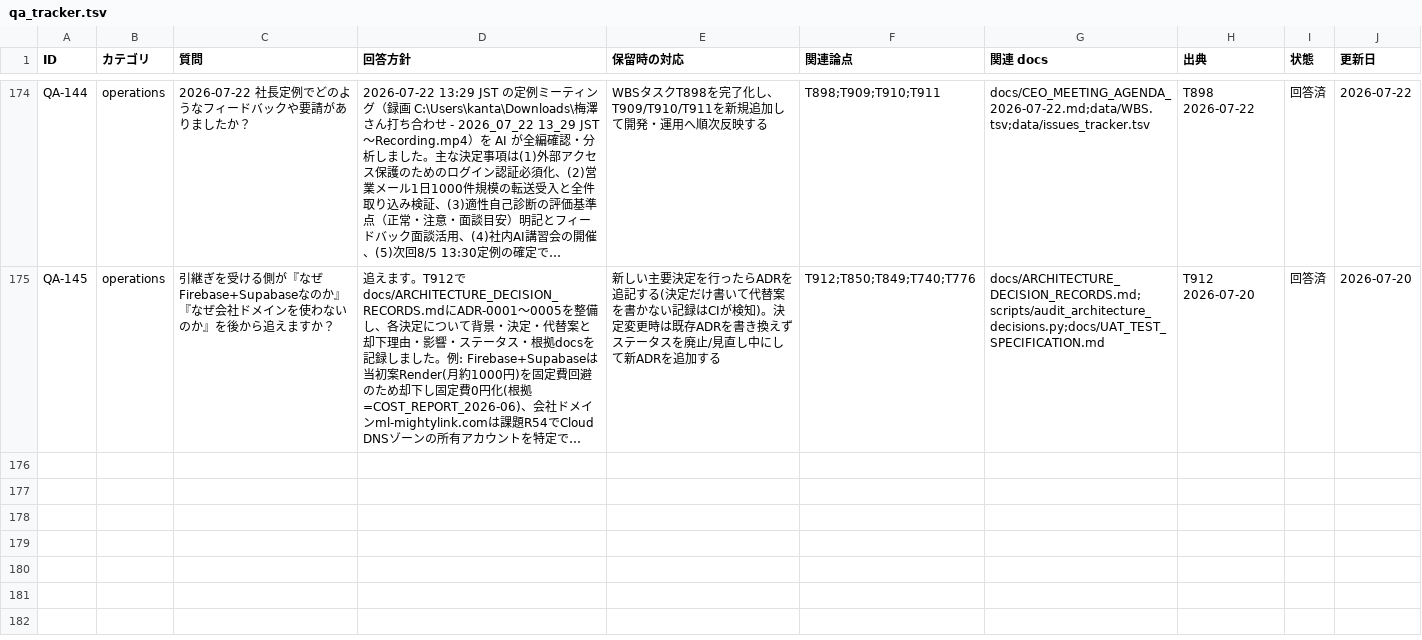
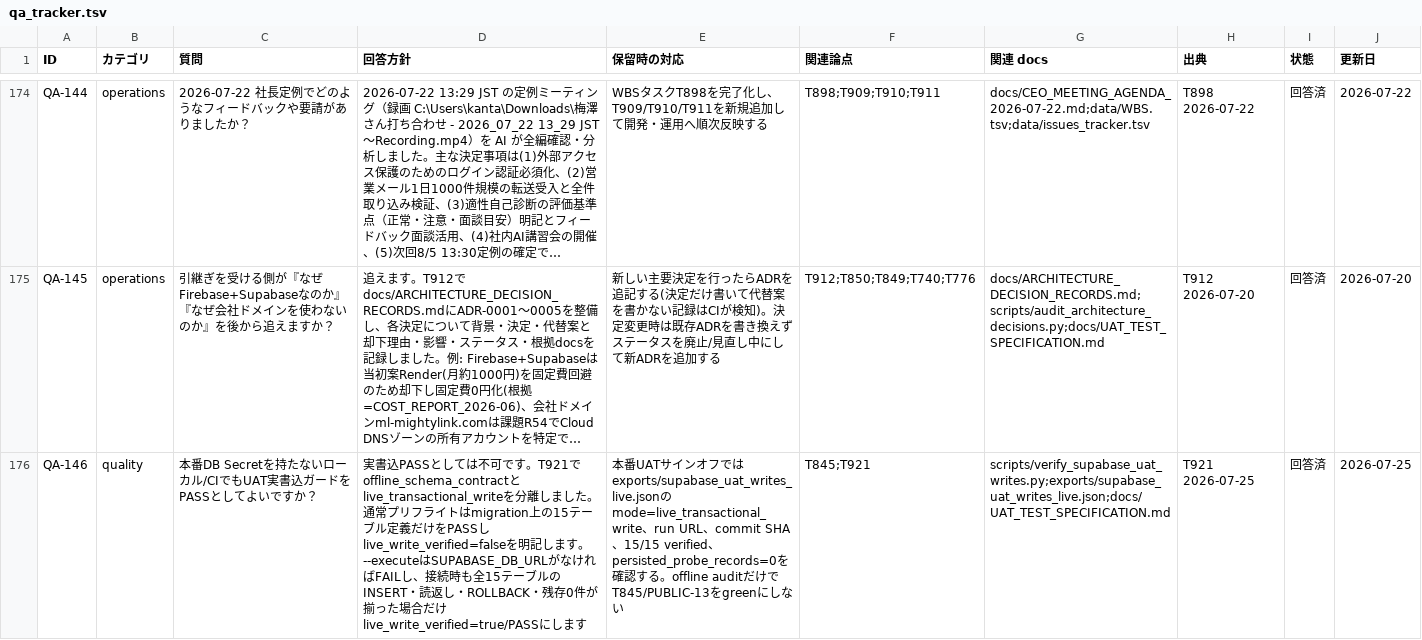
Before and after one commit to kanta13jp1/mighty-link-ai-connect, a TSV file: data/qa_tracker.tsv, drawn as a sheet; only a part is shown, gaps mark what is left out; long unchanged cells end in …; the diff names each change by its address in the sheet, - before the commit and + after, or states it on an @@ line.

```diff
--- a/data/qa_tracker.tsv
+++ b/data/qa_tracker.tsv
+row 176: QA-146 | quality | 本番DB Secretを持たないローカル/CIでもUAT実書込ガードをPASSとしてよいですか？ | 実書込PASSとしては不可です。T921でoffline_schema_contractとlive_transactional_writeを分離しました。通常プリフライトはmigration上の15テーブル定義だけをPASSしlive_write_verified=falseを明記します。--executeはSUPABASE_DB_URLがなければFAILし、接続時も全15テーブルのINSERT・読返し・ROLLBACK・残存0件が揃った場合だけlive_write_verified=true/PASSにします | 本番UATサインオフではexports/supabase_uat_writes_live.jsonのmode=live_transactional_write、run URL、commit SHA、15/15 verified、persisted_probe_records=0を確認する。offline auditだけでT845/PUBLIC-13をgreenにしない | T845;T921 | scripts/verify_supabase_uat_writes.py;exports/supabase_uat_writes_live.json;docs/UAT_TEST_SPECIFICATION.md | T921 2026-07-25 | 回答済 | 2026-07-25
```
Also changed, not shown: data/WBS.tsv, data/issues_tracker.tsv, 10 other files.
